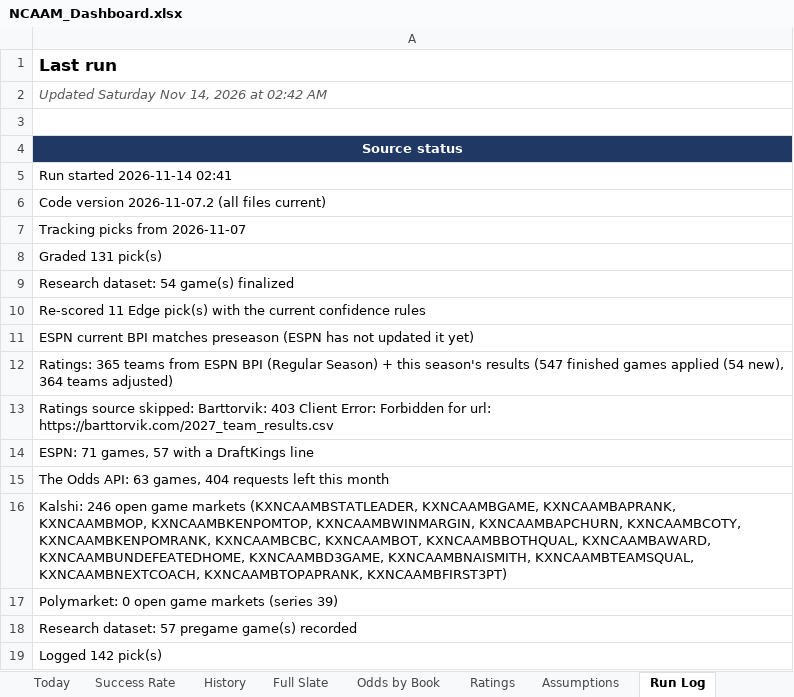
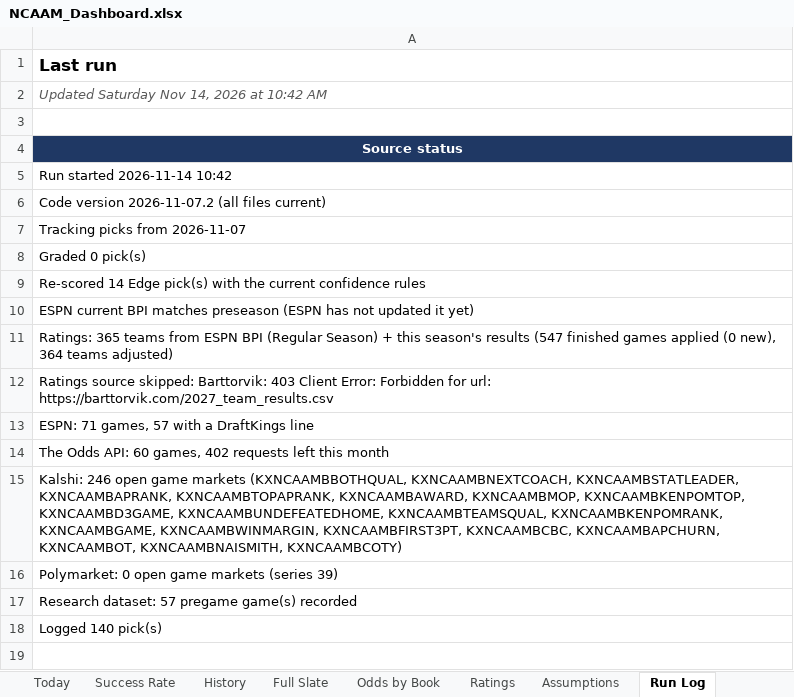
Before and after one commit to coltenmorris/ncaam-model, an Excel workbook: docs/NCAAM_Dashboard.xlsx, sheet Run Log, drawn as a sheet; values as stored, in another font and other column widths than the file's, no borders; removed rows and columns are numbered as before the commit, all else as after; the diff names each change by its address in the sheet, - before the commit and + after, or states it on an @@ line.

```diff
--- a/docs/NCAAM_Dashboard.xlsx (sheet Run Log)
+++ b/docs/NCAAM_Dashboard.xlsx (sheet Run Log)
-A2: Updated Saturday Nov 14, 2026 at 02:42 AM
+A2: Updated Saturday Nov 14, 2026 at 10:42 AM
-A5: Run started 2026-11-14 02:41
+A5: Run started 2026-11-14 10:42
-A8: Graded 131 pick(s)
+A8: Graded 0 pick(s)
-A9: Research dataset: 54 game(s) finalized
+A9: Re-scored 14 Edge pick(s) with the current confidence rules
-row 10: Re-scored 11 Edge pick(s) with the current confidence rules
-A11: …games applied (54 new), 364…
+A11: …games applied (0 new), 364…
-A14: …Odds API: 63 games, 404 requests left…
+A14: …Odds API: 60 games, 402 requests left…
-A15: …game markets (KXNCAAMBSTATLEADER, KXNCAAMBGAME, KXNCAAMBAPRANK, KXNCAAMBMOP, KXNCAAMBKENPOMTOP, KXNCAAMBWINMARGIN, KXNCAAMBAPCHURN, KXNCAAMBCOTY, KXNCAAMBKENPOMRANK, KXNCAAMBCBC, KXNCAAMBOT, KXNCAAMBBOTHQUAL, KXNCAAMBAWARD, KXNCAAMBUNDEFEATEDHOME, KXNCAAMBD3GAME, KXNCAAMBNAISMITH, KXNCAAMBTEAMSQUAL, KXNCAAMBNEXTCOACH, KXNCAAMBTOPAPRANK, KXNCAAMBFIRST3PT)
+A15: …game markets (KXNCAAMBBOTHQUAL, KXNCAAMBNEXTCOACH, KXNCAAMBSTATLEADER, KXNCAAMBAPRANK, KXNCAAMBTOPAPRANK, KXNCAAMBAWARD, KXNCAAMBMOP, KXNCAAMBKENPOMTOP, KXNCAAMBD3GAME, KXNCAAMBUNDEFEATEDHOME, KXNCAAMBTEAMSQUAL, KXNCAAMBKENPOMRANK, KXNCAAMBGAME, KXNCAAMBWINMARGIN, KXNCAAMBFIRST3PT, KXNCAAMBCBC, KXNCAAMBAPCHURN, KXNCAAMBOT, KXNCAAMBNAISMITH, KXNCAAMBCOTY)
-A18: Logged 142 pick(s)
+A18: Logged 140 pick(s)
```
Also changed, not shown: sheet History, sheet Full Slate, sheet Odds by Book, sheet Ratings, sheet Today, sheet Success Rate, 7 other files.
